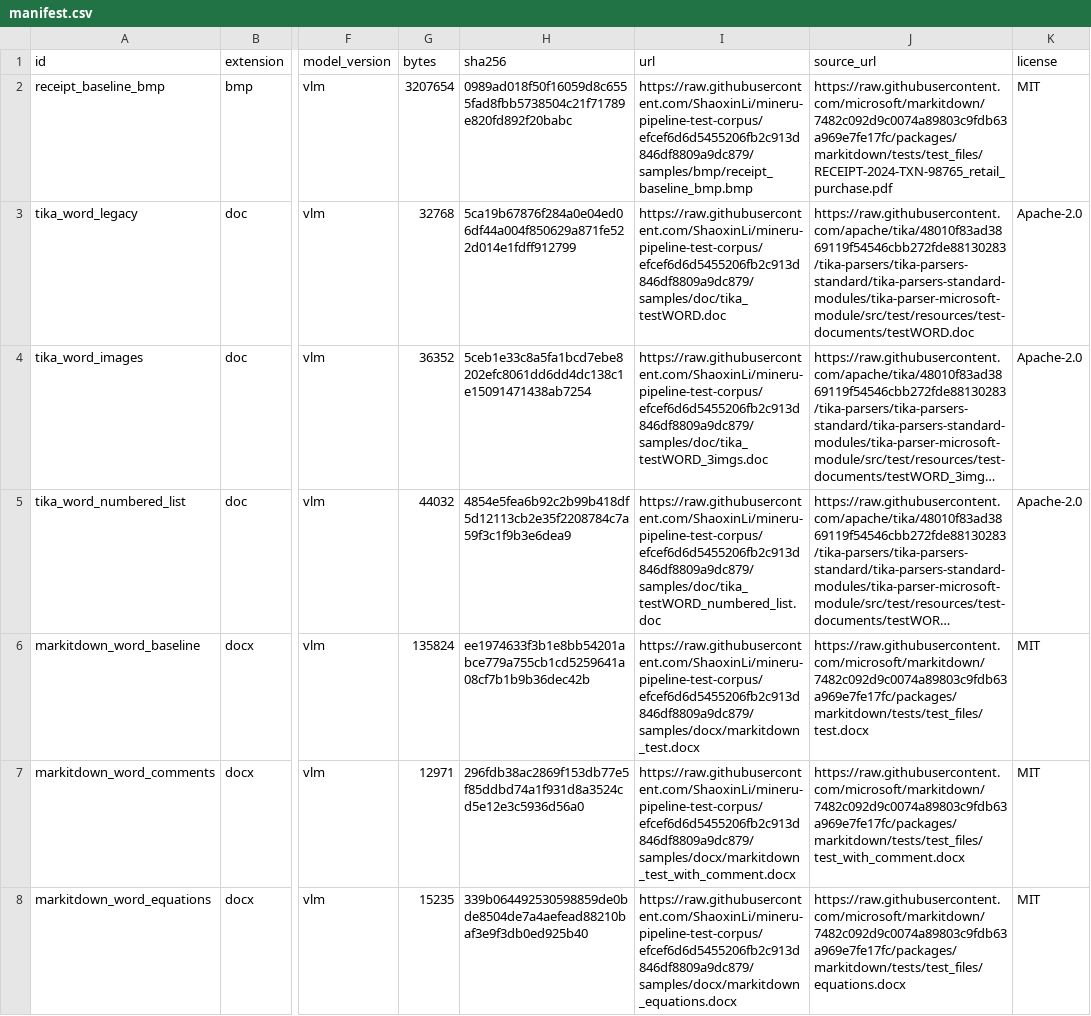
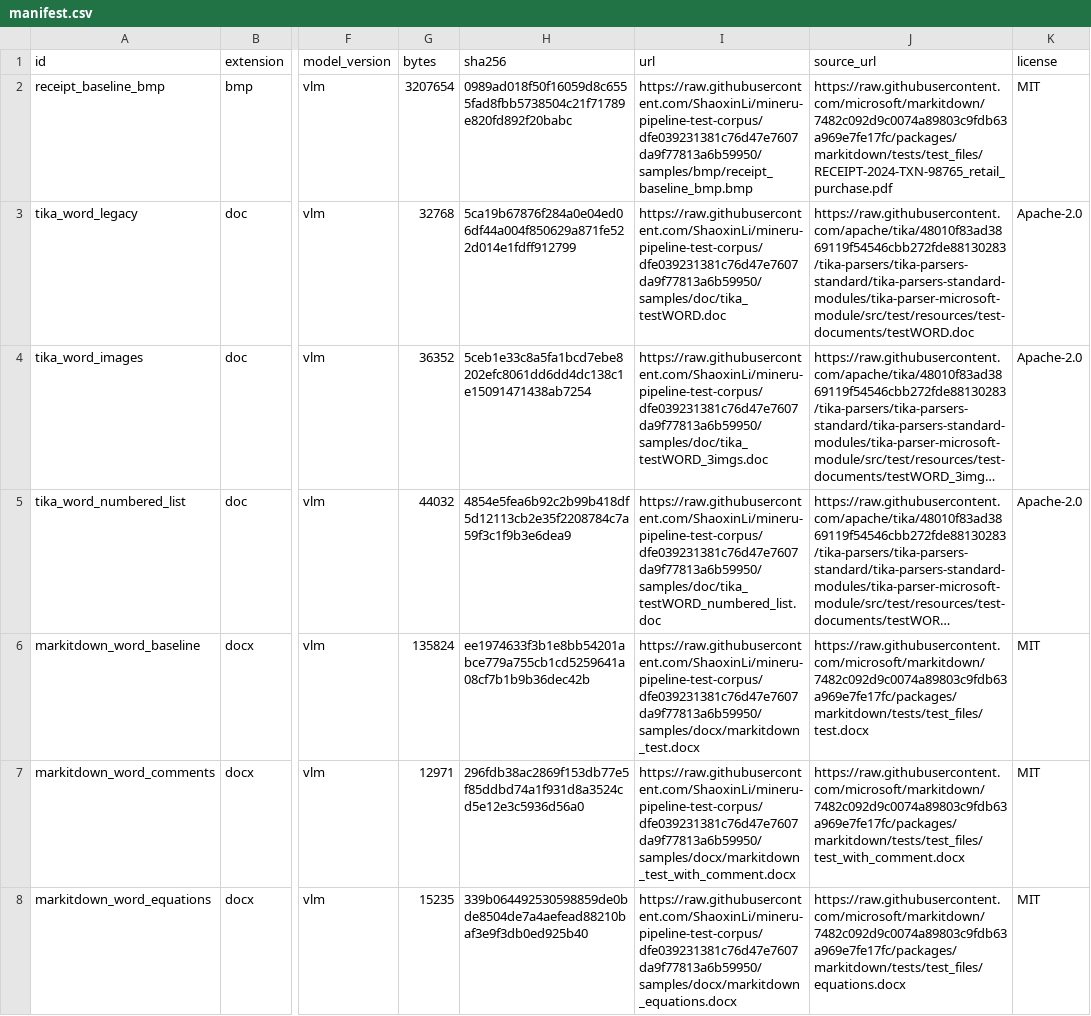
Before and after one commit to ShaoxinLi/mineru-pipeline-test-corpus, a CSV file: manifest.csv, drawn as a sheet; only a part is shown, gaps mark what is left out; long unchanged cells end in …; the diff covers the shown part only; the diff names each change by its address in the sheet, - before the commit and + after, or states it on an @@ line.

```diff
--- a/manifest.csv
+++ b/manifest.csv
-I2 (url): https://raw.githubusercontent.com/ShaoxinLi/mineru-pipeline-test-corpus/efcef6d6d5455206fb2c913d846df8809a9dc879/samples/bmp/receipt_baseline_bmp.bmp
+I2 (url): https://raw.githubusercontent.com/ShaoxinLi/mineru-pipeline-test-corpus/dfe039231381c76d47e7607da9f77813a6b59950/samples/bmp/receipt_baseline_bmp.bmp
-I3 (url): https://raw.githubusercontent.com/ShaoxinLi/mineru-pipeline-test-corpus/efcef6d6d5455206fb2c913d846df8809a9dc879/samples/doc/tika_testWORD.doc
+I3 (url): https://raw.githubusercontent.com/ShaoxinLi/mineru-pipeline-test-corpus/dfe039231381c76d47e7607da9f77813a6b59950/samples/doc/tika_testWORD.doc
-I4 (url): https://raw.githubusercontent.com/ShaoxinLi/mineru-pipeline-test-corpus/efcef6d6d5455206fb2c913d846df8809a9dc879/samples/doc/tika_testWORD_3imgs.doc
+I4 (url): https://raw.githubusercontent.com/ShaoxinLi/mineru-pipeline-test-corpus/dfe039231381c76d47e7607da9f77813a6b59950/samples/doc/tika_testWORD_3imgs.doc
-I5 (url): https://raw.githubusercontent.com/ShaoxinLi/mineru-pipeline-test-corpus/efcef6d6d5455206fb2c913d846df8809a9dc879/samples/doc/tika_testWORD_numbered_list.doc
+I5 (url): https://raw.githubusercontent.com/ShaoxinLi/mineru-pipeline-test-corpus/dfe039231381c76d47e7607da9f77813a6b59950/samples/doc/tika_testWORD_numbered_list.doc
-I6 (url): https://raw.githubusercontent.com/ShaoxinLi/mineru-pipeline-test-corpus/efcef6d6d5455206fb2c913d846df8809a9dc879/samples/docx/markitdown_test.docx
+I6 (url): https://raw.githubusercontent.com/ShaoxinLi/mineru-pipeline-test-corpus/dfe039231381c76d47e7607da9f77813a6b59950/samples/docx/markitdown_test.docx
-I7 (url): https://raw.githubusercontent.com/ShaoxinLi/mineru-pipeline-test-corpus/efcef6d6d5455206fb2c913d846df8809a9dc879/samples/docx/markitdown_test_with_comment.docx
+I7 (url): https://raw.githubusercontent.com/ShaoxinLi/mineru-pipeline-test-corpus/dfe039231381c76d47e7607da9f77813a6b59950/samples/docx/markitdown_test_with_comment.docx
-I8 (url): https://raw.githubusercontent.com/ShaoxinLi/mineru-pipeline-test-corpus/efcef6d6d5455206fb2c913d846df8809a9dc879/samples/docx/markitdown_equations.docx
+I8 (url): https://raw.githubusercontent.com/ShaoxinLi/mineru-pipeline-test-corpus/dfe039231381c76d47e7607da9f77813a6b59950/samples/docx/markitdown_equations.docx
```
Also changed, not shown: 1 added row and 37 edited cells elsewhere in this file, 14 other files.
